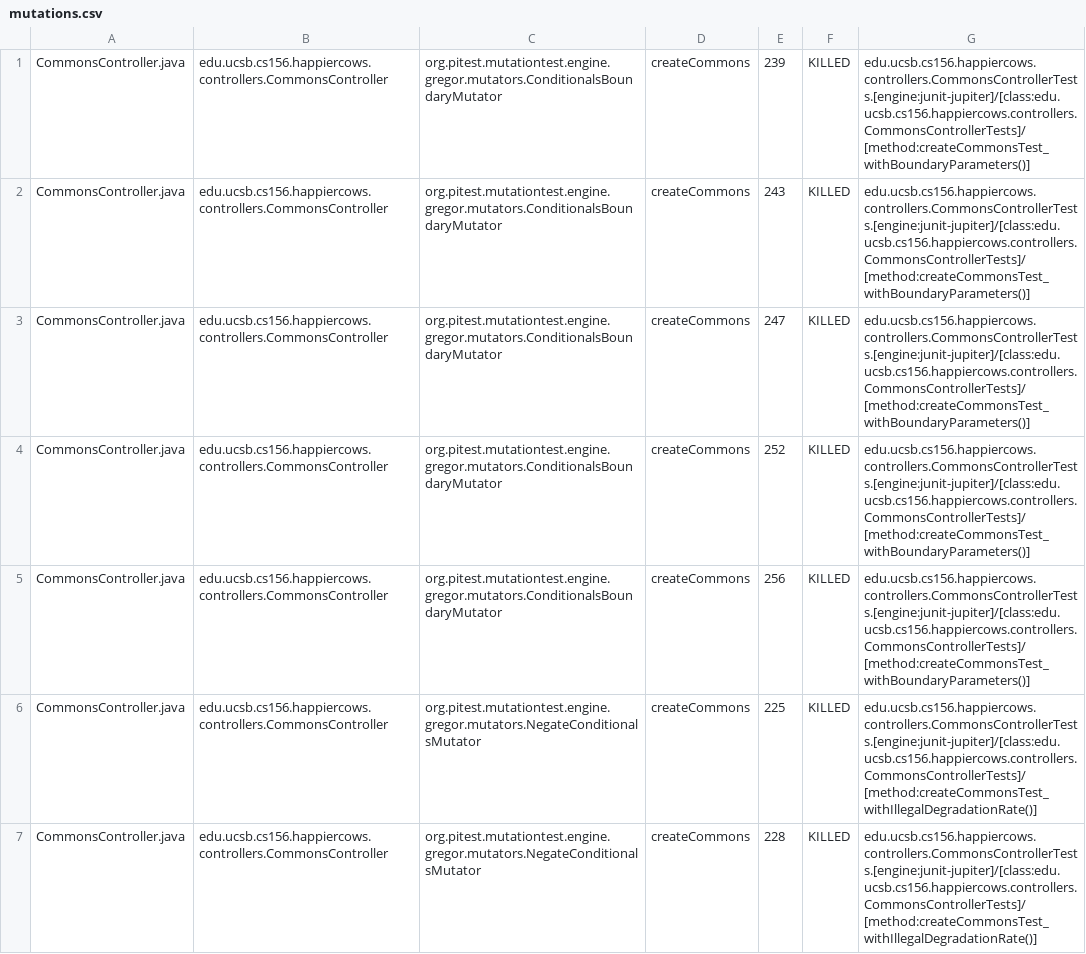
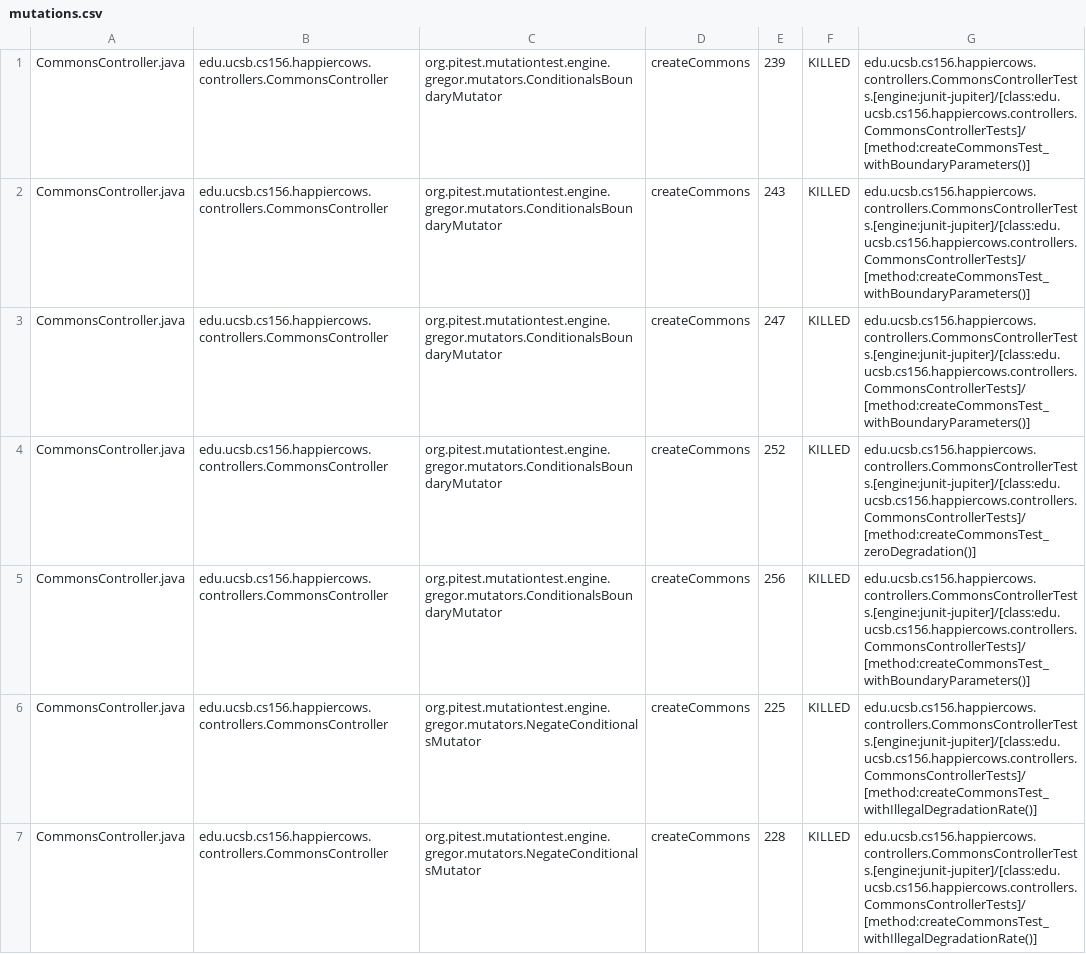
Before and after one commit to ucsb-cs156/proj-happycows, a CSV file: prs/123/pitest/mutations.csv, drawn as a sheet; only a part is shown; the diff covers the shown part only.

Commit message:
Deploying to gh-pages from @ ucsb-cs156/proj-happycows@05a0c152d7720b77eb8ab6425139ebe45ef9bb5f 🚀

```diff
--- a/prs/123/pitest/mutations.csv
+++ b/prs/123/pitest/mutations.csv
@@ -3,3 +3,3 @@ CommonsController.java,edu.ucsb.cs156.happiercows.controllers.CommonsController,
 CommonsController.java,edu.ucsb.cs156.happiercows.controllers.CommonsController,org.pitest.mutationtest.engine.gregor.mutators.ConditionalsBoundaryMutator,createCommons,247,KILLED,edu.ucsb.cs156.happiercows.controllers.CommonsControllerTests.[engine:junit-jupiter]/[class:edu.ucsb.cs156.happiercows.controllers.CommonsControllerTests]/[method:createCommonsTest_withBoundaryParameters()]
-CommonsController.java,edu.ucsb.cs156.happiercows.controllers.CommonsController,org.pitest.mutationtest.engine.gregor.mutators.ConditionalsBoundaryMutator,createCommons,252,KILLED,edu.ucsb.cs156.happiercows.controllers.CommonsControllerTests.[engine:junit-jupiter]/[class:edu.ucsb.cs156.happiercows.controllers.CommonsControllerTests]/[method:createCommonsTest_withBoundaryParameters()]
+CommonsController.java,edu.ucsb.cs156.happiercows.controllers.CommonsController,org.pitest.mutationtest.engine.gregor.mutators.ConditionalsBoundaryMutator,createCommons,252,KILLED,edu.ucsb.cs156.happiercows.controllers.CommonsControllerTests.[engine:junit-jupiter]/[class:edu.ucsb.cs156.happiercows.controllers.CommonsControllerTests]/[method:createCommonsTest_zeroDegradation()]
 CommonsController.java,edu.ucsb.cs156.happiercows.controllers.CommonsController,org.pitest.mutationtest.engine.gregor.mutators.ConditionalsBoundaryMutator,createCommons,256,KILLED,edu.ucsb.cs156.happiercows.controllers.CommonsControllerTests.[engine:junit-jupiter]/[class:edu.ucsb.cs156.happiercows.controllers.CommonsControllerTests]/[method:createCommonsTest_withBoundaryParameters()]
```
Also changed, not shown: 1 added row, 1 removed row and 52 edited cells elsewhere in this file, 48 other files.
